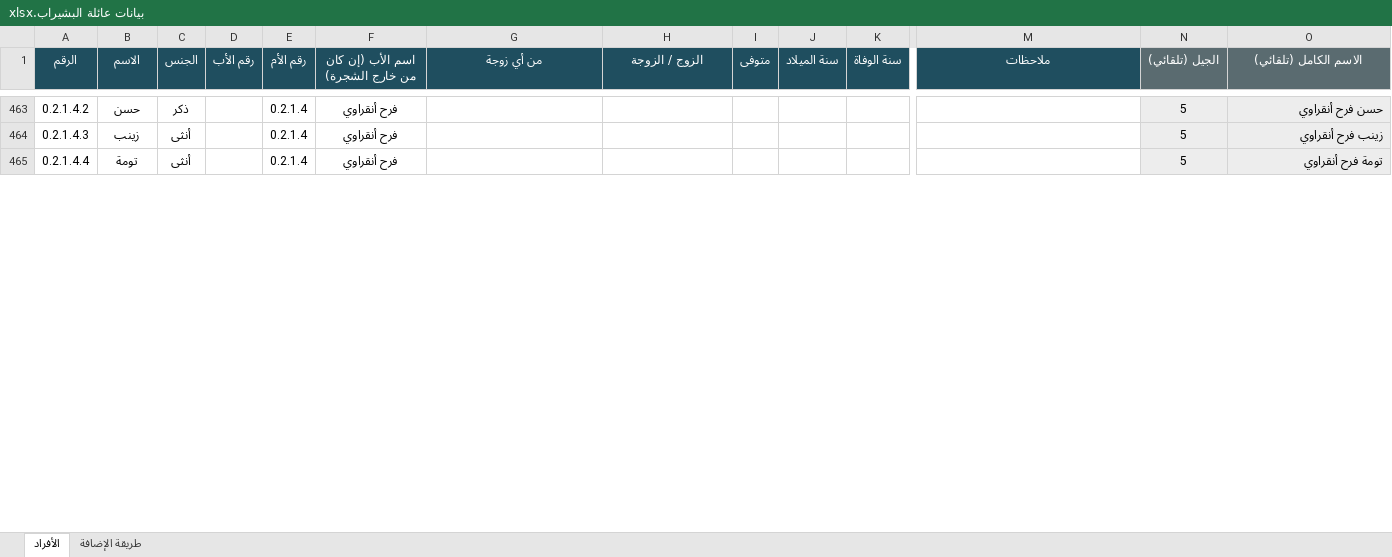
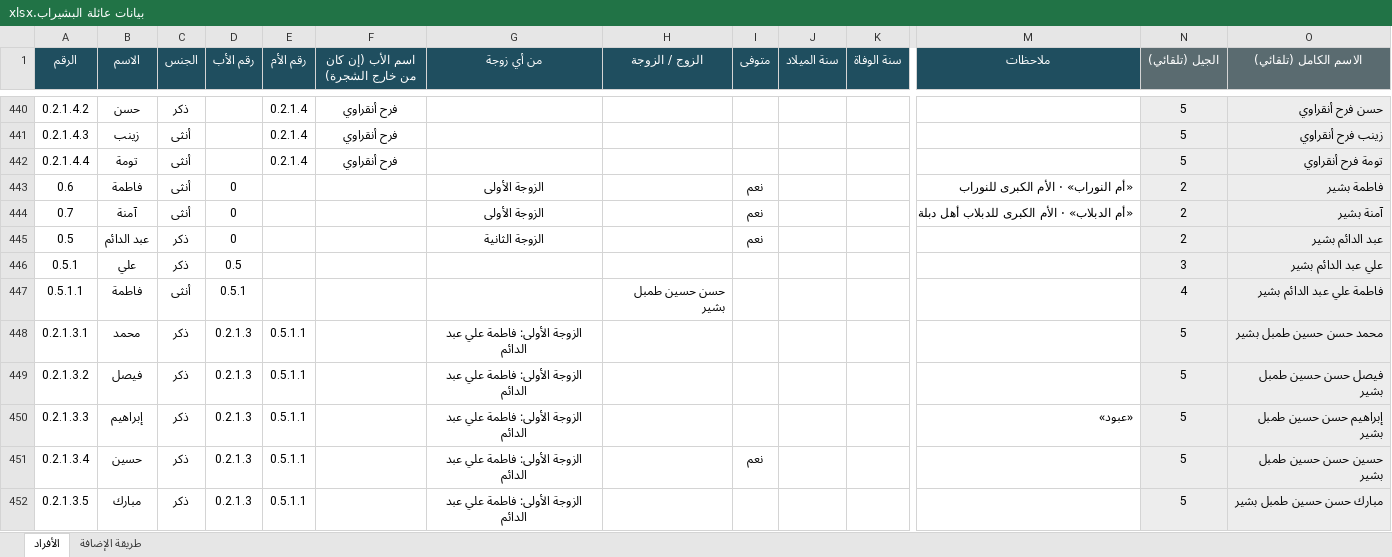
Before and after one commit to abdulhadibasheer11-debug/bashirab-family, an Excel workbook: source/بيانات عائلة البشيراب.xlsx, sheet الأفراد, drawn as a sheet; only a part is shown, gaps mark what is left out; values as stored, in another font and other column widths than the file's, no borders; rows hold the shown columns only; the diff covers the shown part only; the diff names each change by its address in the sheet, - before the commit and + after, or states it on an @@ line.

```diff
--- a/source/بيانات عائلة البشيراب.xlsx (sheet الأفراد)
+++ b/source/بيانات عائلة البشيراب.xlsx (sheet الأفراد)
+row 443: 0.6 | فاطمة | أنثى | 0 |  |  | الزوجة الأولى |  | نعم |  |  | «أم النوراب» · الأم الكبرى للنوراب | 2 | فاطمة بشير
+row 444: 0.7 | آمنة | أنثى | 0 |  |  | الزوجة الأولى |  | نعم |  |  | «أم الدبلاب» · الأم الكبرى للدبلاب أهل دبلة | 2 | آمنة بشير
+row 445: 0.5 | عبد الدائم | ذكر | 0 |  |  | الزوجة الثانية |  | نعم |  |  |  | 2 | عبد الدائم بشير
+row 446: 0.5.1 | علي | ذكر | 0.5 |  |  |  |  |  |  |  |  | 3 | علي عبد الدائم بشير
+row 447: 0.5.1.1 | فاطمة | أنثى | 0.5.1 |  |  |  | حسن حسين طمبل بشير |  |  |  |  | 4 | فاطمة علي عبد الدائم بشير
+row 448: 0.2.1.3.1 | محمد | ذكر | 0.2.1.3 | 0.5.1.1 |  | الزوجة الأولى: فاطمة علي عبد الدائم |  |  |  |  |  | 5 | محمد حسن حسين طمبل بشير
+row 449: 0.2.1.3.2 | فيصل | ذكر | 0.2.1.3 | 0.5.1.1 |  | الزوجة الأولى: فاطمة علي عبد الدائم |  |  |  |  |  | 5 | فيصل حسن حسين طمبل بشير
+row 450: 0.2.1.3.3 | إبراهيم | ذكر | 0.2.1.3 | 0.5.1.1 |  | الزوجة الأولى: فاطمة علي عبد الدائم |  |  |  |  | «عبود» | 5 | إبراهيم حسن حسين طمبل بشير
+row 451: 0.2.1.3.4 | حسين | ذكر | 0.2.1.3 | 0.5.1.1 |  | الزوجة الأولى: فاطمة علي عبد الدائم |  | نعم |  |  |  | 5 | حسين حسن حسين طمبل بشير
+row 452: 0.2.1.3.5 | مبارك | ذكر | 0.2.1.3 | 0.5.1.1 |  | الزوجة الأولى: فاطمة علي عبد الدائم |  |  |  |  |  | 5 | مبارك حسن حسين طمبل بشير
```
Also changed, not shown: 47 added rows, 26 removed rows, 49 moved rows and 18 edited cells elsewhere in this sheet, formulas that keep their value, 7 other files.
